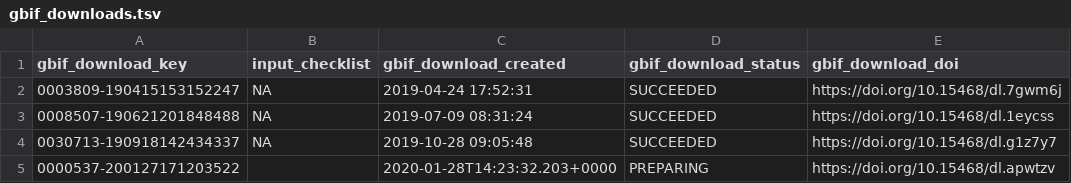
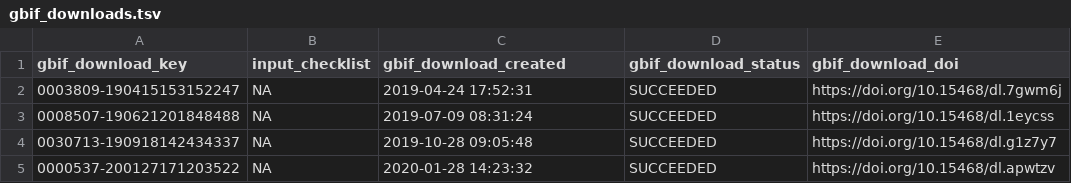
Before and after one commit to trias-project/occ-cube, a TSV file: data/raw/gbif_downloads.tsv, drawn as a sheet.

Commit message:
Update status new download for occurrence cube Belgium

```diff
--- a/data/raw/gbif_downloads.tsv
+++ b/data/raw/gbif_downloads.tsv
@@ -4,2 +4,2 @@ gbif_download_key	input_checklist	gbif_download_created	gbif_download_status	gbi
 0030713-190918142434337	NA	2019-10-28 09:05:48	SUCCEEDED	https://doi.org/10.15468/dl.g1z7y7
-0000537-200127171203522		2020-01-28T14:23:32.203+0000	PREPARING	https://doi.org/10.15468/dl.apwtzv
+0000537-200127171203522	NA	2020-01-28 14:23:32	SUCCEEDED	https://doi.org/10.15468/dl.apwtzv
```
